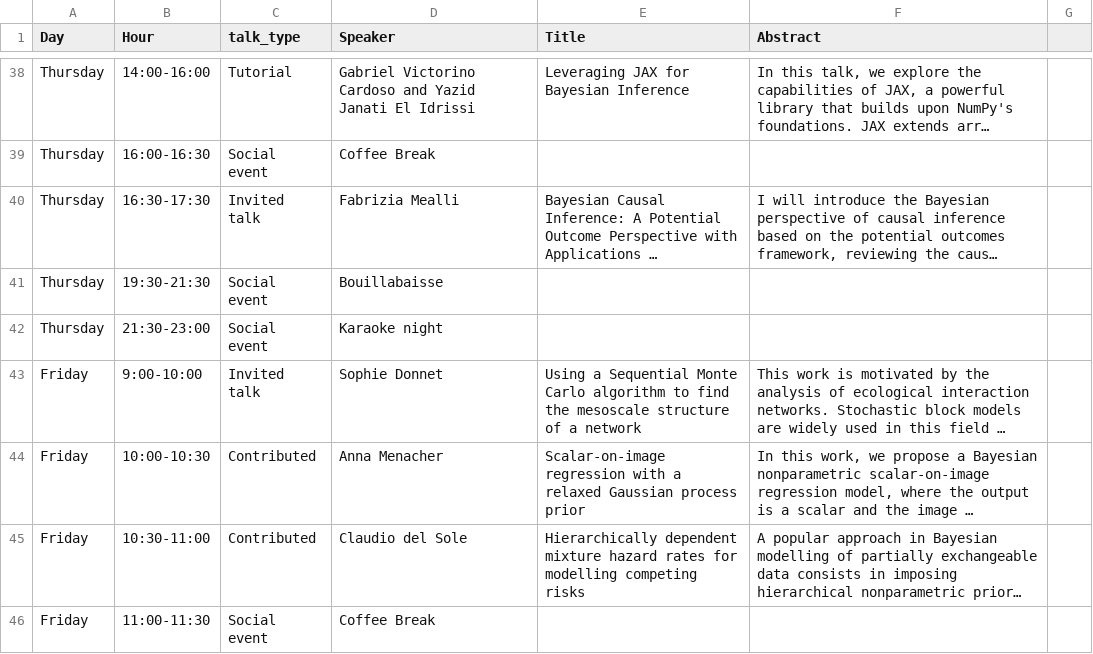
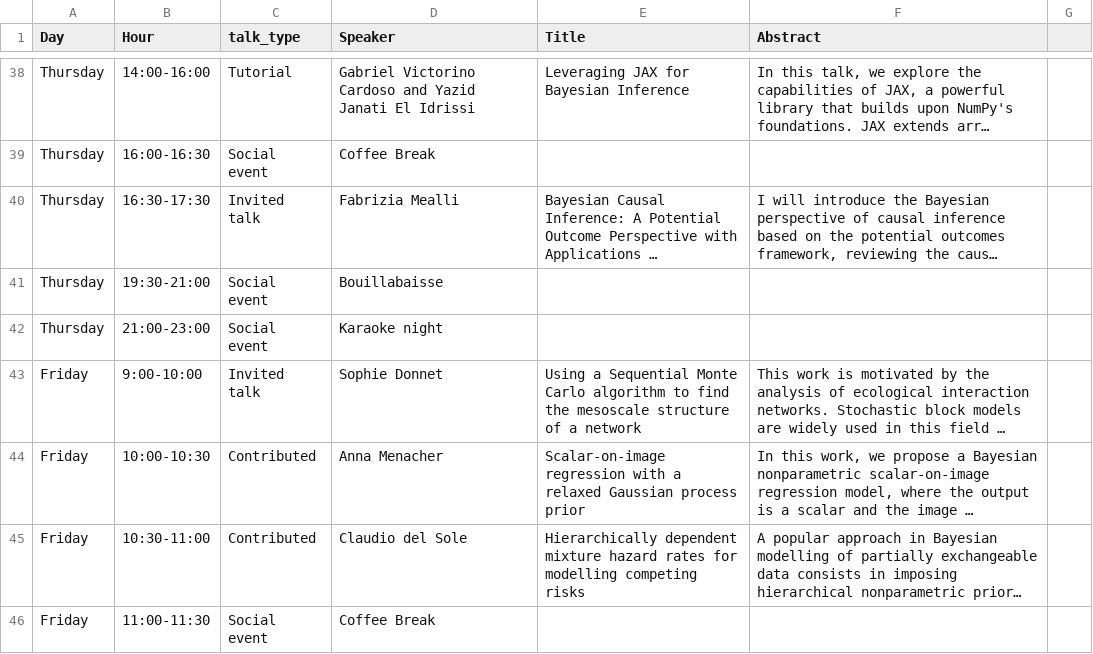
Before and after one commit to bayesatcirm/2023, a CSV file: content/home/detailed_program2023.csv, drawn as a sheet; only a part is shown, gaps mark what is left out; long unchanged cells end in …; the diff names each change by its address in the sheet, - before the commit and + after, or states it on an @@ line.

Commit message:
time

```diff
--- a/content/home/detailed_program2023.csv
+++ b/content/home/detailed_program2023.csv
-B41 (Hour): 19:30-21:30
+B41 (Hour): 19:30-21:00
-B42 (Hour): 21:30-23:00
+B42 (Hour): 21:00-23:00
```
